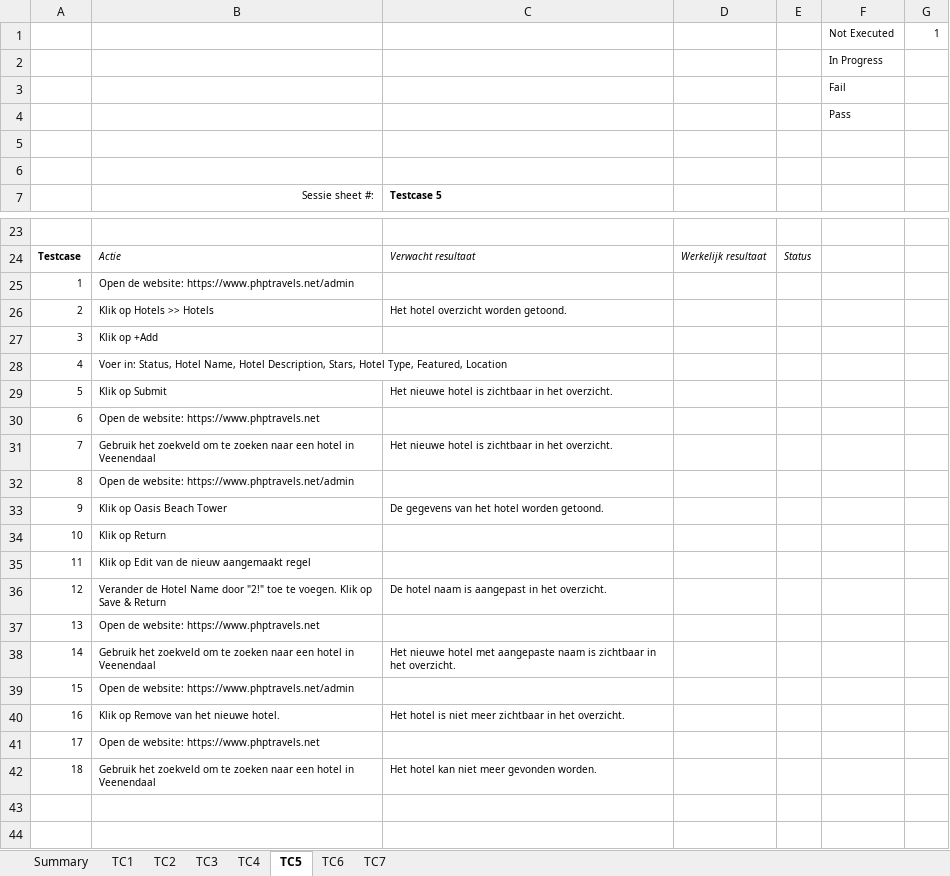
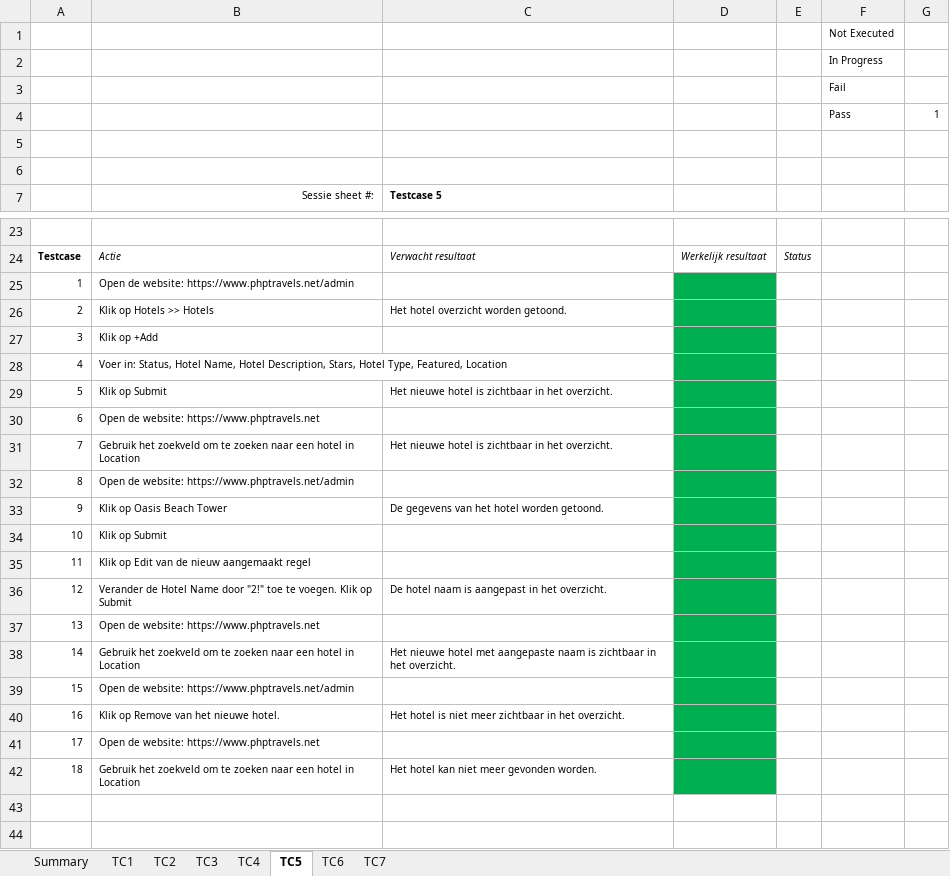
Before and after one commit to kevin-pi/IntegratedTravelWebsite, an Excel workbook: Sessie sheet (testcases) - Back-end.xlsx, sheet TC5, drawn as a sheet; only a part is shown, gaps mark what is left out; values as stored, in another font and other column widths than the file's, no borders; the diff covers the shown part only; the diff names each change by its address in the sheet, - before the commit and + after, or states it on an @@ line.

```diff
--- a/Sessie sheet (testcases) - Back-end.xlsx (sheet TC5)
+++ b/Sessie sheet (testcases) - Back-end.xlsx (sheet TC5)
-G1: 1
+G1: (empty)
-G4: (empty)
+G4: 1
-D25:D42 fill: none
+D25:D42 fill: #00B050
-B31: …hotel in Veenendaal
+B31: …hotel in Location
-B34: Klik op Return
+B34: Klik op Submit
-B36: …Klik op Save & Return
+B36: …Klik op Submit
-B38: …hotel in Veenendaal
+B38: …hotel in Location
-B42: …hotel in Veenendaal
+B42: …hotel in Location
```
Also changed, not shown: 3 edited cells elsewhere in this sheet, sheet TC6, sheet TC4, sheet TC3, sheet TC2, sheet TC7, sheet TC1.
